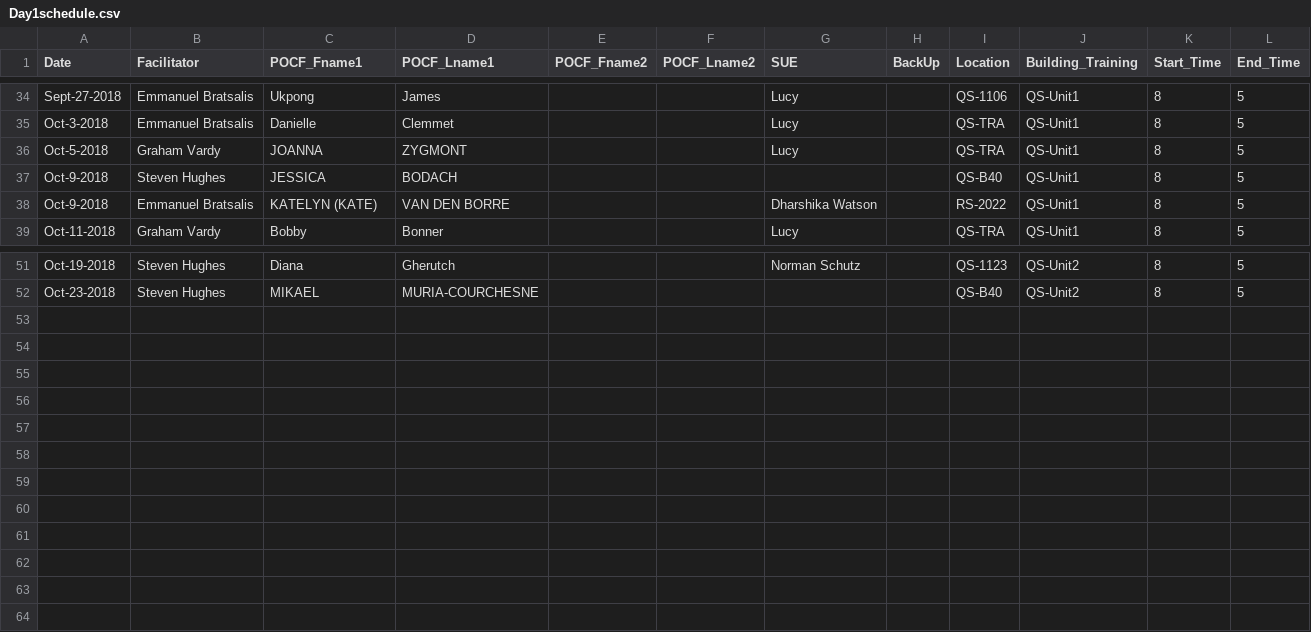
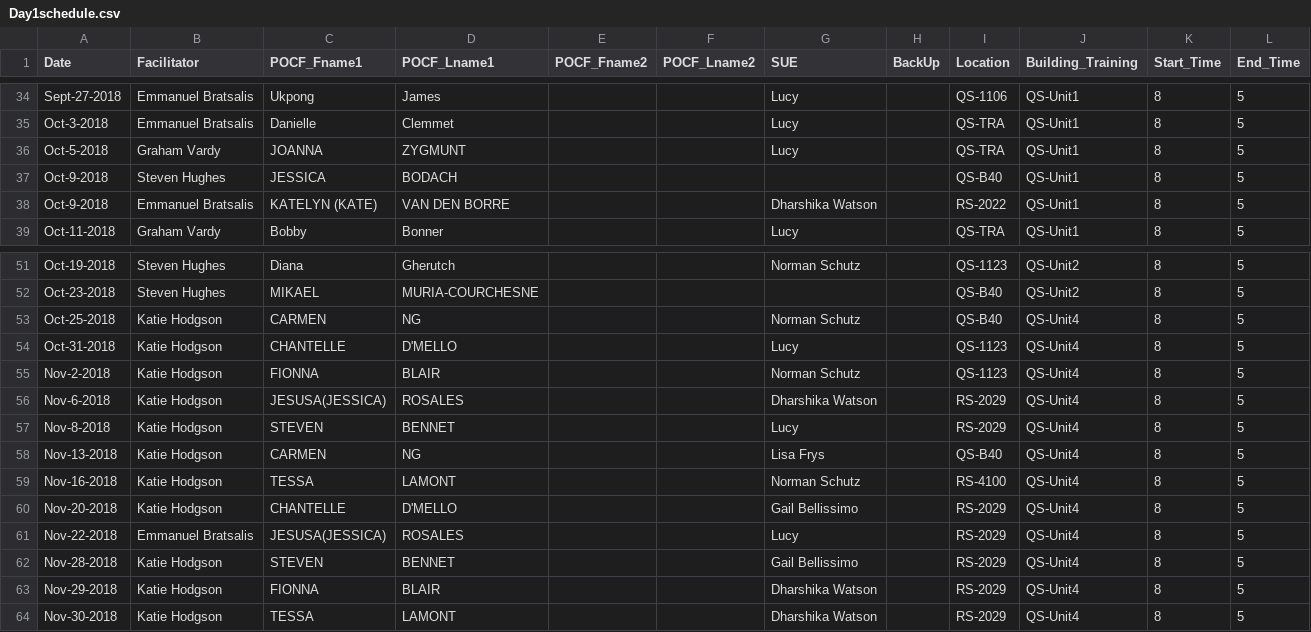
Before and after one commit to AhmadMobin/TIDES2018Day1Schedule, a CSV file: Day1schedule.csv, drawn as a sheet; only a part is shown, gaps mark what is left out.

Commit message:
Adding Unit 4 schedule

```diff
--- a/Day1schedule.csv
+++ b/Day1schedule.csv
@@ -35,3 +35,3 @@ Sept-27-2018,Emmanuel Bratsalis,Ukpong,James,,,Lucy,,QS-1106,QS-Unit1,8,5
 Oct-3-2018,Emmanuel Bratsalis,Danielle,Clemmet,,,Lucy,,QS-TRA,QS-Unit1,8,5
-Oct-5-2018,Graham Vardy,JOANNA,ZYGMONT,,,Lucy,,QS-TRA,QS-Unit1,8,5
+Oct-5-2018,Graham Vardy,JOANNA,ZYGMUNT,,,Lucy,,QS-TRA,QS-Unit1,8,5
 Oct-9-2018,Steven Hughes,JESSICA,BODACH,,,,,QS-B40,QS-Unit1,8,5
@@ -52 +52,13 @@ Oct-19-2018,Steven Hughes,Diana,Gherutch,,,Norman Schutz,,QS-1123,QS-Unit2,8,5
 Oct-23-2018,Steven Hughes,MIKAEL,MURIA-COURCHESNE,,,,,QS-B40,QS-Unit2,8,5
+Oct-25-2018,Katie Hodgson,CARMEN,NG,,,Norman Schutz,,QS-B40,QS-Unit4,8,5
+Oct-31-2018,Katie Hodgson,CHANTELLE,D'MELLO,,,Lucy,,QS-1123,QS-Unit4,8,5
+Nov-2-2018,Katie Hodgson,FIONNA,BLAIR,,,Norman Schutz,,QS-1123,QS-Unit4,8,5
+Nov-6-2018,Katie Hodgson,JESUSA(JESSICA),ROSALES,,,Dharshika Watson,,RS-2029,QS-Unit4,8,5
+Nov-8-2018,Katie Hodgson,STEVEN ,BENNET,,,Lucy,,RS-2029,QS-Unit4,8,5
+Nov-13-2018,Katie Hodgson,CARMEN,NG,,,Lisa Frys,,QS-B40,QS-Unit4,8,5
+Nov-16-2018,Katie Hodgson,TESSA,LAMONT,,,Norman Schutz,,RS-4100,QS-Unit4,8,5
+Nov-20-2018,Katie Hodgson,CHANTELLE,D'MELLO,,,Gail Bellissimo,,RS-2029,QS-Unit4,8,5
+Nov-22-2018,Emmanuel Bratsalis,JESUSA(JESSICA),ROSALES,,,Lucy,,RS-2029,QS-Unit4,8,5
+Nov-28-2018,Katie Hodgson,STEVEN ,BENNET,,,Gail Bellissimo,,RS-2029,QS-Unit4,8,5
+Nov-29-2018,Katie Hodgson,FIONNA,BLAIR,,,Dharshika Watson,,RS-2029,QS-Unit4,8,5
+Nov-30-2018,Katie Hodgson,TESSA,LAMONT,,,Dharshika Watson,,RS-2029,QS-Unit4,8,5
```
